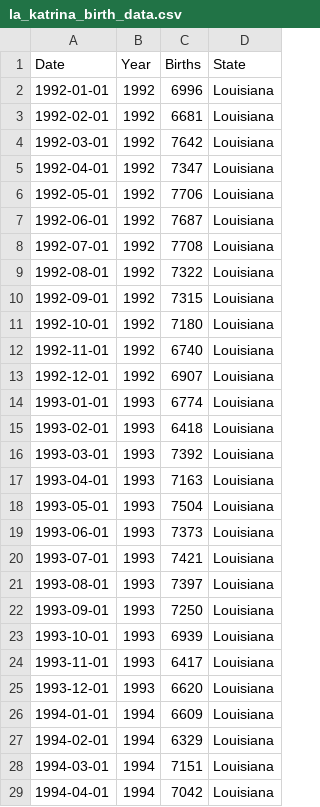
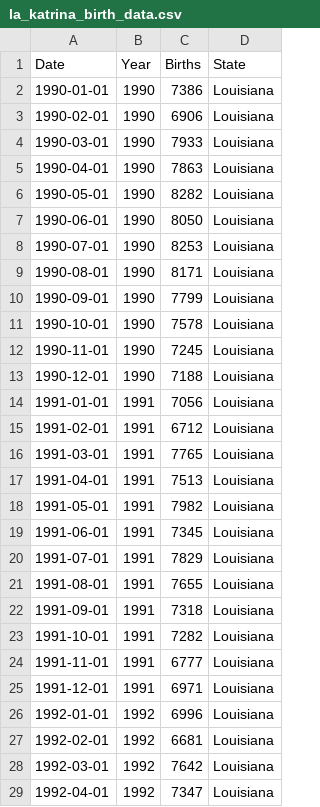
Before and after one commit to Aquamarine278/AI-Bootcamp-Project-1, a CSV file: resources/birthdata/la_katrina_birth_data.csv, drawn as a sheet; only a part is shown; the shorter side is filled out with more unchanged rows; the diff names each change by its address in the sheet, - before the commit and + after, or states it on an @@ line.

```diff
--- a/resources/birthdata/la_katrina_birth_data.csv
+++ b/resources/birthdata/la_katrina_birth_data.csv
+row 2: 1990-01-01 | 1990 | 7386 | Louisiana
+row 3: 1990-02-01 | 1990 | 6906 | Louisiana
+row 4: 1990-03-01 | 1990 | 7933 | Louisiana
+row 5: 1990-04-01 | 1990 | 7863 | Louisiana
+row 6: 1990-05-01 | 1990 | 8282 | Louisiana
+row 7: 1990-06-01 | 1990 | 8050 | Louisiana
+row 8: 1990-07-01 | 1990 | 8253 | Louisiana
+row 9: 1990-08-01 | 1990 | 8171 | Louisiana
+row 10: 1990-09-01 | 1990 | 7799 | Louisiana
+row 11: 1990-10-01 | 1990 | 7578 | Louisiana
+row 12: 1990-11-01 | 1990 | 7245 | Louisiana
+row 13: 1990-12-01 | 1990 | 7188 | Louisiana
+row 14: 1991-01-01 | 1991 | 7056 | Louisiana
+row 15: 1991-02-01 | 1991 | 6712 | Louisiana
+row 16: 1991-03-01 | 1991 | 7765 | Louisiana
+row 17: 1991-04-01 | 1991 | 7513 | Louisiana
+row 18: 1991-05-01 | 1991 | 7982 | Louisiana
+row 19: 1991-06-01 | 1991 | 7345 | Louisiana
+row 20: 1991-07-01 | 1991 | 7829 | Louisiana
+row 21: 1991-08-01 | 1991 | 7655 | Louisiana
+row 22: 1991-09-01 | 1991 | 7318 | Louisiana
+row 23: 1991-10-01 | 1991 | 7282 | Louisiana
+row 24: 1991-11-01 | 1991 | 6777 | Louisiana
+row 25: 1991-12-01 | 1991 | 6971 | Louisiana
```
Also changed, not shown: resources/birthdata/ny_nj_ct_911_birth_data.csv, 6 other files.
